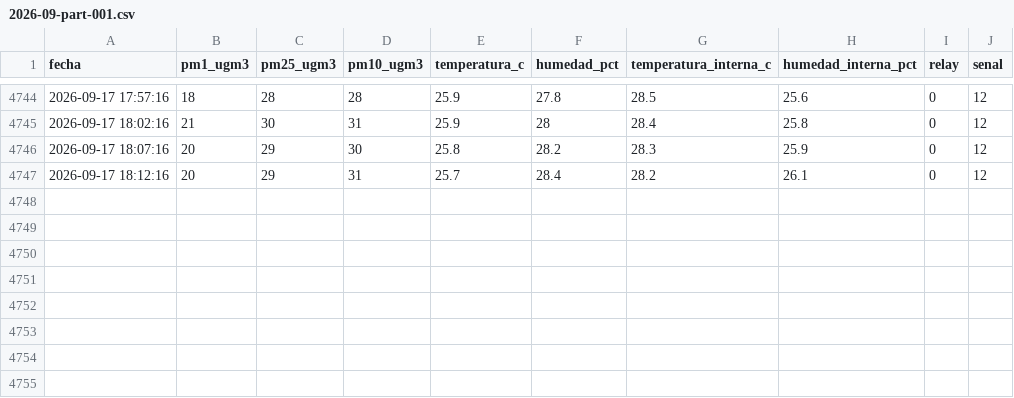
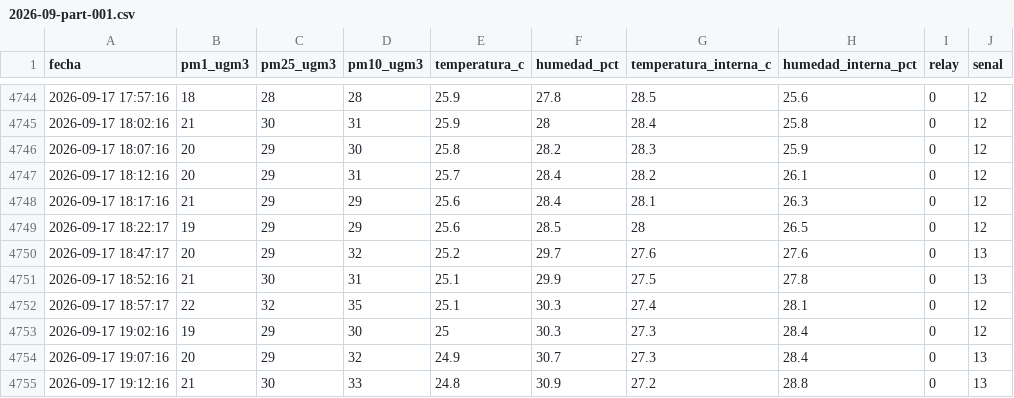
Before and after one commit to cmasudd/auca-cochrane, a CSV file: data/HIRI-AUCA-4/2026-09-part-001.csv, drawn as a sheet; only a part is shown, gaps mark what is left out; the diff names each change by its address in the sheet, - before the commit and + after, or states it on an @@ line.

```diff
--- a/data/HIRI-AUCA-4/2026-09-part-001.csv
+++ b/data/HIRI-AUCA-4/2026-09-part-001.csv
+row 4748: 2026-09-17 18:17:16 | 21 | 29 | 29 | 25.6 | 28.4 | 28.1 | 26.3 | 0 | 12
+row 4749: 2026-09-17 18:22:17 | 19 | 29 | 29 | 25.6 | 28.5 | 28 | 26.5 | 0 | 12
+row 4750: 2026-09-17 18:47:17 | 20 | 29 | 32 | 25.2 | 29.7 | 27.6 | 27.6 | 0 | 13
+row 4751: 2026-09-17 18:52:16 | 21 | 30 | 31 | 25.1 | 29.9 | 27.5 | 27.8 | 0 | 13
+row 4752: 2026-09-17 18:57:17 | 22 | 32 | 35 | 25.1 | 30.3 | 27.4 | 28.1 | 0 | 12
+row 4753: 2026-09-17 19:02:16 | 19 | 29 | 30 | 25 | 30.3 | 27.3 | 28.4 | 0 | 12
+row 4754: 2026-09-17 19:07:16 | 20 | 29 | 32 | 24.9 | 30.7 | 27.3 | 28.4 | 0 | 13
+row 4755: 2026-09-17 19:12:16 | 21 | 30 | 33 | 24.8 | 30.9 | 27.2 | 28.8 | 0 | 13
```
Also changed, not shown: data/HIRI-AUCA-1/2026-09-part-001.csv, data/HIRI-AUCA-3/2026-09-part-001.csv, 2 other files.
